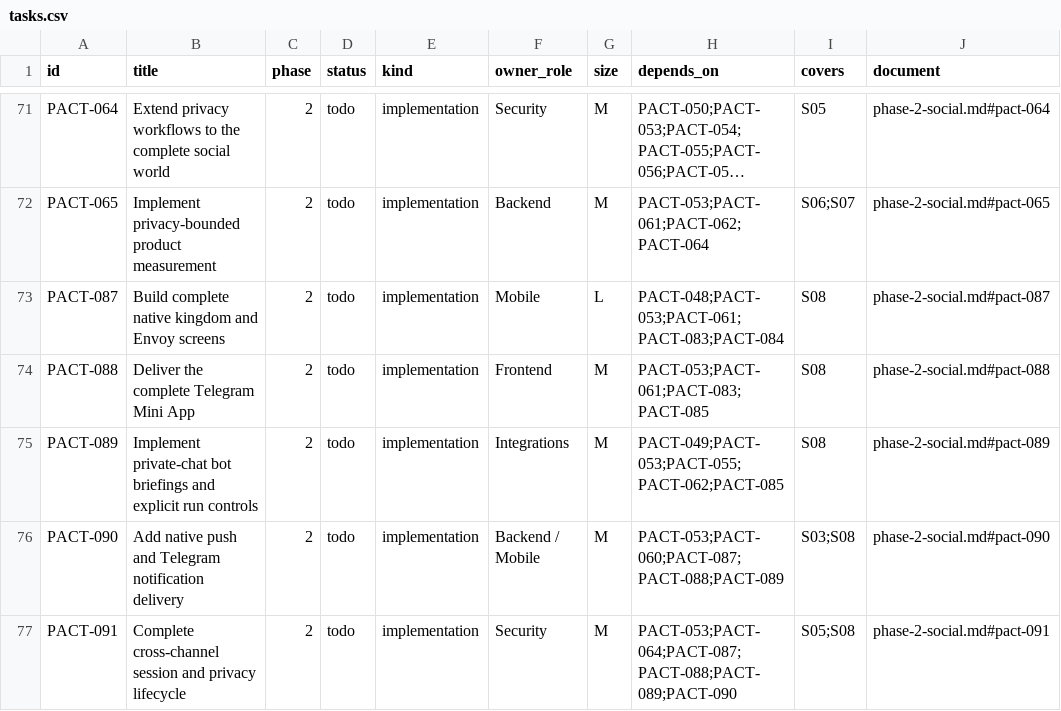
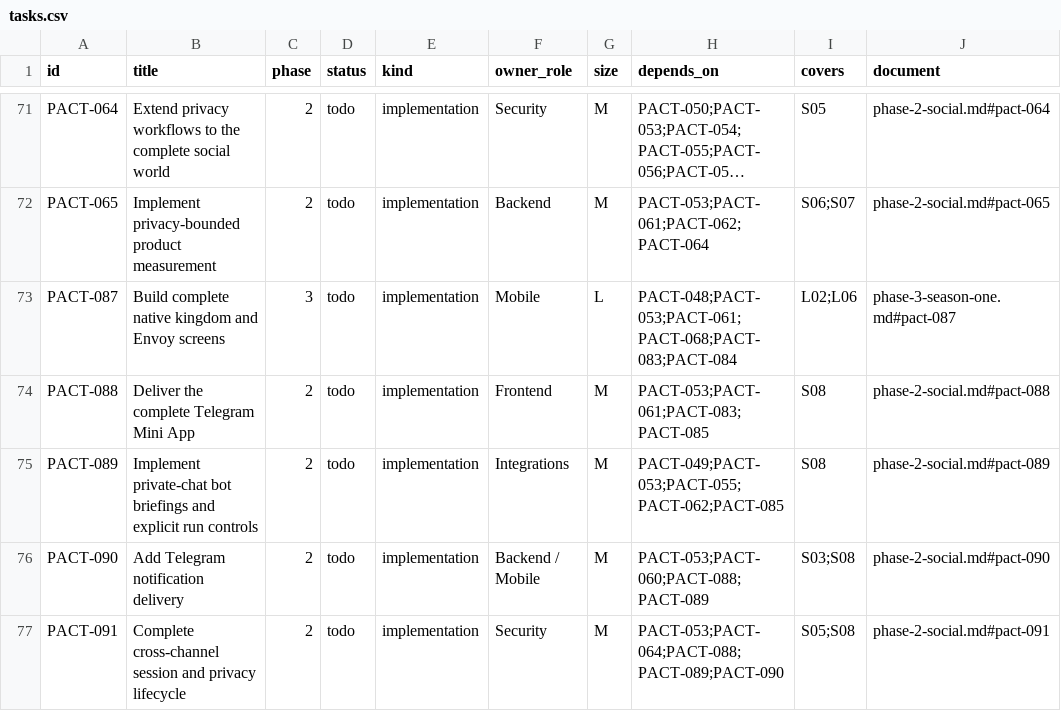
Before and after one commit to safa-safakhou/pact, a CSV file: docs/implementation/tasks.csv, drawn as a sheet; only a part is shown, gaps mark what is left out; long unchanged cells end in …; the diff covers the shown part only; the diff names each change by its address in the sheet, - before the commit and + after, or states it on an @@ line.

```diff
--- a/docs/implementation/tasks.csv
+++ b/docs/implementation/tasks.csv
-C73 (phase): 2
+C73 (phase): 3
-H73 (depends_on): PACT-048;PACT-053;PACT-061;PACT-083;PACT-084
+H73 (depends_on): PACT-048;PACT-053;PACT-061;PACT-068;PACT-083;PACT-084
-I73 (covers): S08
+I73 (covers): L02;L06
-J73 (document): phase-2-social.md#pact-087
+J73 (document): phase-3-season-one.md#pact-087
-B76 (title): Add native push and Telegram notification delivery
+B76 (title): Add Telegram notification delivery
-H76 (depends_on): PACT-053;PACT-060;PACT-087;PACT-088;PACT-089
+H76 (depends_on): PACT-053;PACT-060;PACT-088;PACT-089
-H77 (depends_on): PACT-053;PACT-064;PACT-087;PACT-088;PACT-089;PACT-090
+H77 (depends_on): PACT-053;PACT-064;PACT-088;PACT-089;PACT-090
```
Also changed, not shown: 15 edited cells elsewhere in this file, 30 other files.
